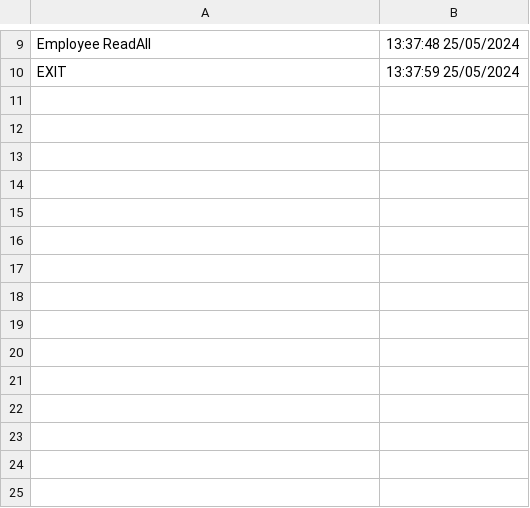
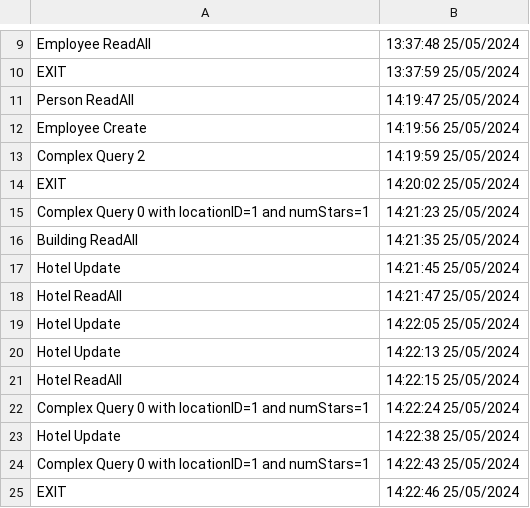
Before and after one commit to Razvan48/Proiect-Programare-Avansata-Obiecte-PAO, a CSV file: Gestiune Lant Hoteluri/log/log.csv, drawn as a sheet; only a part is shown, gaps mark what is left out; the diff names each change by its address in the sheet, - before the commit and + after, or states it on an @@ line.

```diff
--- a/Gestiune Lant Hoteluri/log/log.csv
+++ b/Gestiune Lant Hoteluri/log/log.csv
+row 11: Person ReadAll | 14:19:47 25/05/2024
+row 12: Employee Create | 14:19:56 25/05/2024
+row 13: Complex Query 2 | 14:19:59 25/05/2024
+row 14: EXIT | 14:20:02 25/05/2024
+row 15: Complex Query 0 with locationID=1 and numStars=1 | 14:21:23 25/05/2024
+row 16: Building ReadAll | 14:21:35 25/05/2024
+row 17: Hotel Update | 14:21:45 25/05/2024
+row 18: Hotel ReadAll | 14:21:47 25/05/2024
+row 19: Hotel Update | 14:22:05 25/05/2024
+row 20: Hotel Update | 14:22:13 25/05/2024
+row 21: Hotel ReadAll | 14:22:15 25/05/2024
+row 22: Complex Query 0 with locationID=1 and numStars=1 | 14:22:24 25/05/2024
+row 23: Hotel Update | 14:22:38 25/05/2024
+row 24: Complex Query 0 with locationID=1 and numStars=1 | 14:22:43 25/05/2024
+row 25: EXIT | 14:22:46 25/05/2024
```
Also changed, not shown: 4 other files.
